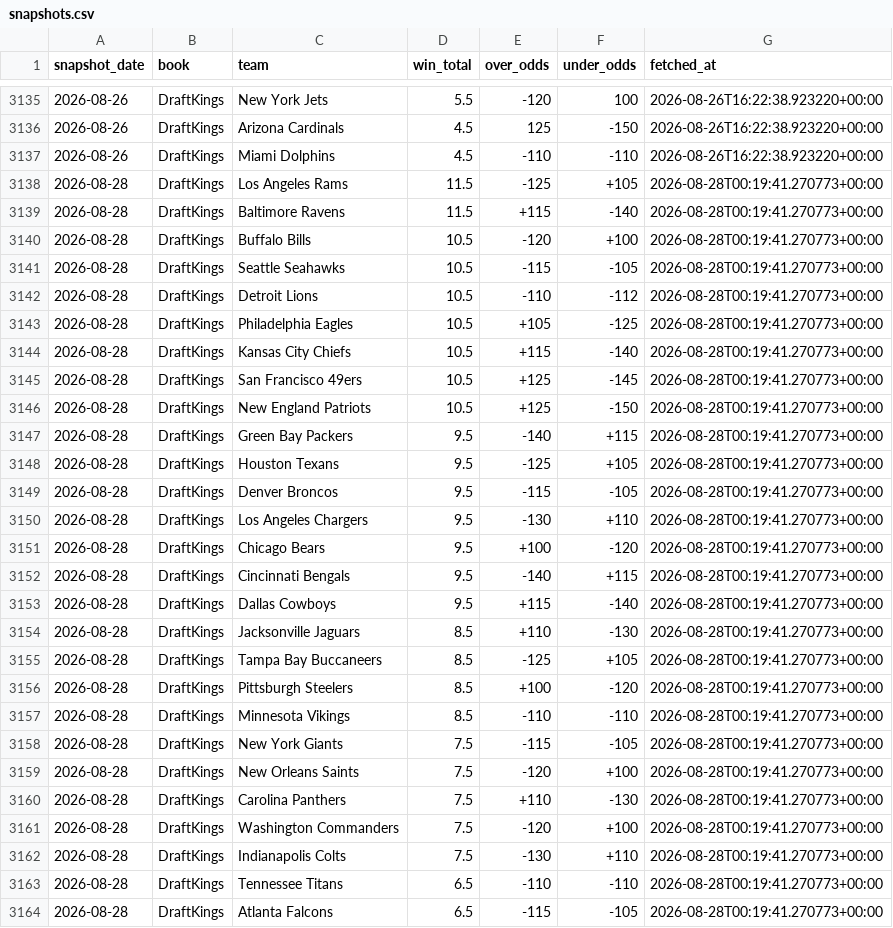
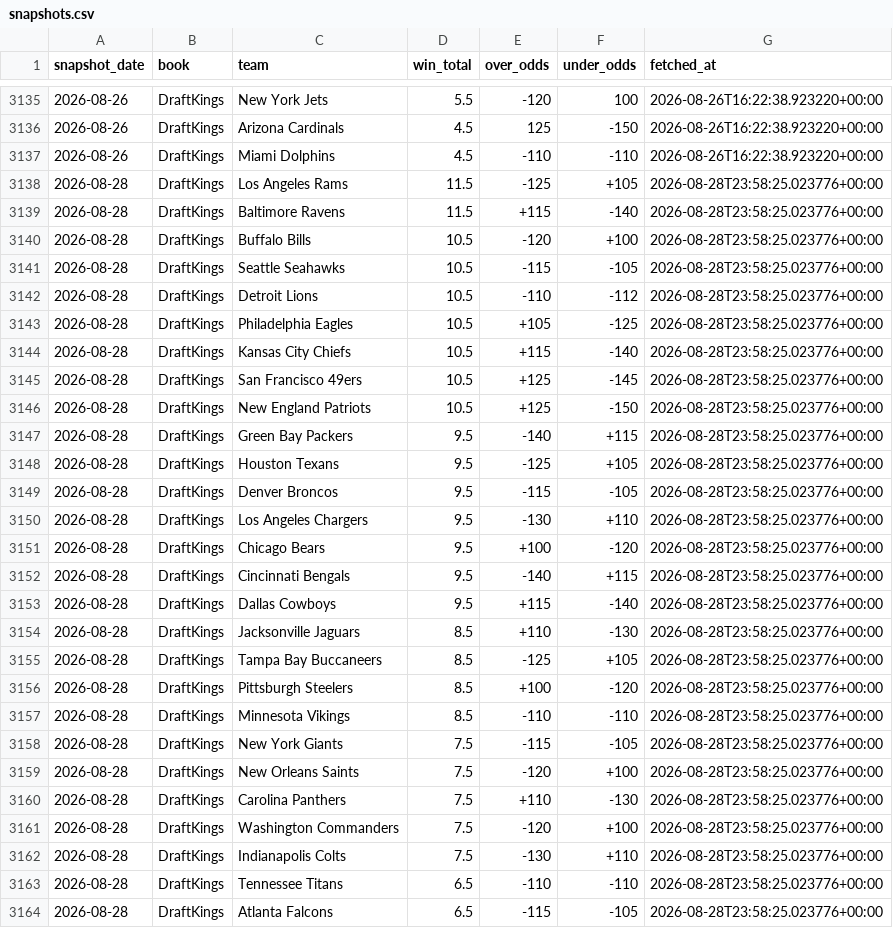
Before and after one commit to mistmr7/nfl-win-totals, a CSV file: data/snapshots.csv, drawn as a sheet; only a part is shown, gaps mark what is left out; the diff covers the shown part only.

```diff
--- a/data/snapshots.csv
+++ b/data/snapshots.csv
@@ -3137,28 +3137,28 @@ snapshot_date,book,team,win_total,over_odds,under_odds,fetched_at
 2026-08-26,DraftKings,Miami Dolphins,4.5,-110,-110,2026-08-26T16:22:38.923220+00:00
-2026-08-28,DraftKings,Los Angeles Rams,11.5,-125,+105,2026-08-28T00:19:41.270773+00:00
-2026-08-28,DraftKings,Baltimore Ravens,11.5,+115,-140,2026-08-28T00:19:41.270773+00:00
-2026-08-28,DraftKings,Buffalo Bills,10.5,-120,+100,2026-08-28T00:19:41.270773+00:00
-2026-08-28,DraftKings,Seattle Seahawks,10.5,-115,-105,2026-08-28T00:19:41.270773+00:00
-2026-08-28,DraftKings,Detroit Lions,10.5,-110,-112,2026-08-28T00:19:41.270773+00:00
-2026-08-28,DraftKings,Philadelphia Eagles,10.5,+105,-125,2026-08-28T00:19:41.270773+00:00
-2026-08-28,DraftKings,Kansas City Chiefs,10.5,+115,-140,2026-08-28T00:19:41.270773+00:00
-2026-08-28,DraftKings,San Francisco 49ers,10.5,+125,-145,2026-08-28T00:19:41.270773+00:00
-2026-08-28,DraftKings,New England Patriots,10.5,+125,-150,2026-08-28T00:19:41.270773+00:00
-2026-08-28,DraftKings,Green Bay Packers,9.5,-140,+115,2026-08-28T00:19:41.270773+00:00
-2026-08-28,DraftKings,Houston Texans,9.5,-125,+105,2026-08-28T00:19:41.270773+00:00
-2026-08-28,DraftKings,Denver Broncos,9.5,-115,-105,2026-08-28T00:19:41.270773+00:00
-2026-08-28,DraftKings,Los Angeles Chargers,9.5,-130,+110,2026-08-28T00:19:41.270773+00:00
-2026-08-28,DraftKings,Chicago Bears,9.5,+100,-120,2026-08-28T00:19:41.270773+00:00
-2026-08-28,DraftKings,Cincinnati Bengals,9.5,-140,+115,2026-08-28T00:19:41.270773+00:00
-2026-08-28,DraftKings,Dallas Cowboys,9.5,+115,-140,2026-08-28T00:19:41.270773+00:00
-2026-08-28,DraftKings,Jacksonville Jaguars,8.5,+110,-130,2026-08-28T00:19:41.270773+00:00
-2026-08-28,DraftKings,Tampa Bay Buccaneers,8.5,-125,+105,2026-08-28T00:19:41.270773+00:00
-2026-08-28,DraftKings,Pittsburgh Steelers,8.5,+100,-120,2026-08-28T00:19:41.270773+00:00
-2026-08-28,DraftKings,Minnesota Vikings,8.5,-110,-110,2026-08-28T00:19:41.270773+00:00
-2026-08-28,DraftKings,New York Giants,7.5,-115,-105,2026-08-28T00:19:41.270773+00:00
-2026-08-28,DraftKings,New Orleans Saints,7.5,-120,+100,2026-08-28T00:19:41.270773+00:00
-2026-08-28,DraftKings,Carolina Panthers,7.5,+110,-130,2026-08-28T00:19:41.270773+00:00
-2026-08-28,DraftKings,Washington Commanders,7.5,-120,+100,2026-08-28T00:19:41.270773+00:00
-2026-08-28,DraftKings,Indianapolis Colts,7.5,-130,+110,2026-08-28T00:19:41.270773+00:00
-2026-08-28,DraftKings,Tennessee Titans,6.5,-110,-110,2026-08-28T00:19:41.270773+00:00
-2026-08-28,DraftKings,Atlanta Falcons,6.5,-115,-105,2026-08-28T00:19:41.270773+00:00
+2026-08-28,DraftKings,Los Angeles Rams,11.5,-125,+105,2026-08-28T23:58:25.023776+00:00
+2026-08-28,DraftKings,Baltimore Ravens,11.5,+115,-140,2026-08-28T23:58:25.023776+00:00
+2026-08-28,DraftKings,Buffalo Bills,10.5,-120,+100,2026-08-28T23:58:25.023776+00:00
+2026-08-28,DraftKings,Seattle Seahawks,10.5,-115,-105,2026-08-28T23:58:25.023776+00:00
+2026-08-28,DraftKings,Detroit Lions,10.5,-110,-112,2026-08-28T23:58:25.023776+00:00
+2026-08-28,DraftKings,Philadelphia Eagles,10.5,+105,-125,2026-08-28T23:58:25.023776+00:00
+2026-08-28,DraftKings,Kansas City Chiefs,10.5,+115,-140,2026-08-28T23:58:25.023776+00:00
+2026-08-28,DraftKings,San Francisco 49ers,10.5,+125,-145,2026-08-28T23:58:25.023776+00:00
+2026-08-28,DraftKings,New England Patriots,10.5,+125,-150,2026-08-28T23:58:25.023776+00:00
+2026-08-28,DraftKings,Green Bay Packers,9.5,-140,+115,2026-08-28T23:58:25.023776+00:00
+2026-08-28,DraftKings,Houston Texans,9.5,-125,+105,2026-08-28T23:58:25.023776+00:00
+2026-08-28,DraftKings,Denver Broncos,9.5,-115,-105,2026-08-28T23:58:25.023776+00:00
+2026-08-28,DraftKings,Los Angeles Chargers,9.5,-130,+110,2026-08-28T23:58:25.023776+00:00
+2026-08-28,DraftKings,Chicago Bears,9.5,+100,-120,2026-08-28T23:58:25.023776+00:00
+2026-08-28,DraftKings,Cincinnati Bengals,9.5,-140,+115,2026-08-28T23:58:25.023776+00:00
+2026-08-28,DraftKings,Dallas Cowboys,9.5,+115,-140,2026-08-28T23:58:25.023776+00:00
+2026-08-28,DraftKings,Jacksonville Jaguars,8.5,+110,-130,2026-08-28T23:58:25.023776+00:00
+2026-08-28,DraftKings,Tampa Bay Buccaneers,8.5,-125,+105,2026-08-28T23:58:25.023776+00:00
+2026-08-28,DraftKings,Pittsburgh Steelers,8.5,+100,-120,2026-08-28T23:58:25.023776+00:00
+2026-08-28,DraftKings,Minnesota Vikings,8.5,-110,-110,2026-08-28T23:58:25.023776+00:00
+2026-08-28,DraftKings,New York Giants,7.5,-115,-105,2026-08-28T23:58:25.023776+00:00
+2026-08-28,DraftKings,New Orleans Saints,7.5,-120,+100,2026-08-28T23:58:25.023776+00:00
+2026-08-28,DraftKings,Carolina Panthers,7.5,+110,-130,2026-08-28T23:58:25.023776+00:00
+2026-08-28,DraftKings,Washington Commanders,7.5,-120,+100,2026-08-28T23:58:25.023776+00:00
+2026-08-28,DraftKings,Indianapolis Colts,7.5,-130,+110,2026-08-28T23:58:25.023776+00:00
+2026-08-28,DraftKings,Tennessee Titans,6.5,-110,-110,2026-08-28T23:58:25.023776+00:00
+2026-08-28,DraftKings,Atlanta Falcons,6.5,-115,-105,2026-08-28T23:58:25.023776+00:00
```
Also changed, not shown: 5 edited cells elsewhere in this file.
